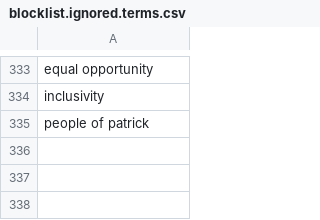
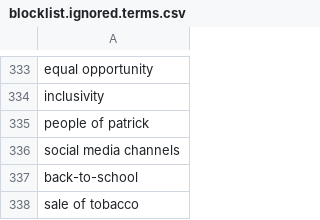
Before and after one commit to toolforge/tool-spacemedia, a CSV file: src/main/resources/blocklist.ignored.terms.csv, drawn as a sheet; only a part is shown, gaps mark what is left out; the diff names each change by its address in the sheet, - before the commit and + after, or states it on an @@ line.

```diff
--- a/src/main/resources/blocklist.ignored.terms.csv
+++ b/src/main/resources/blocklist.ignored.terms.csv
+row 336: social media channels
+row 337: back-to-school
+row 338: sale of tobacco
```
Also changed, not shown: 1 other file.
